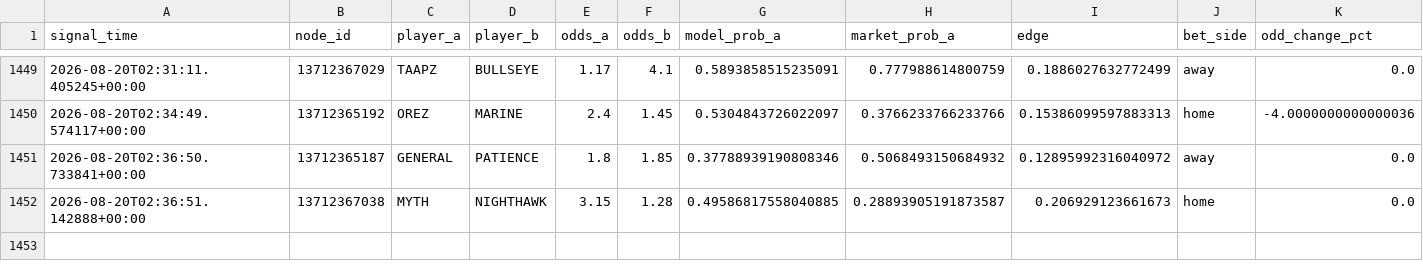
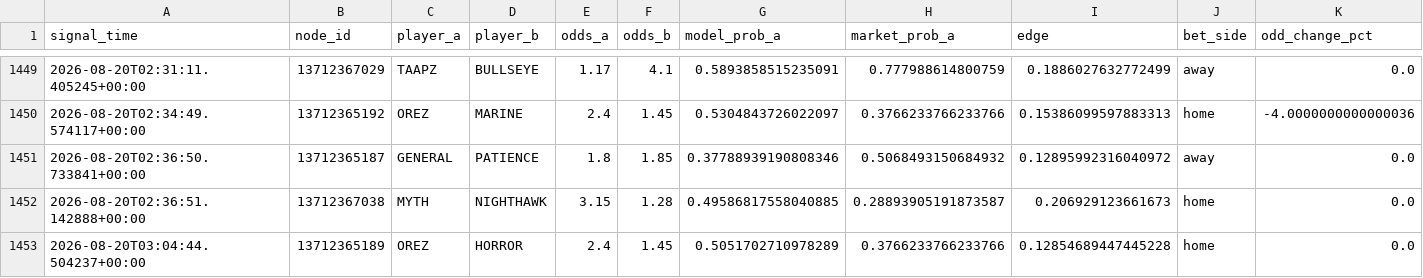
Before and after one commit to javarroba-cmd/proyecto-desde-cero, a CSV file: data/signals_log.csv, drawn as a sheet; only a part is shown, gaps mark what is left out; rows hold the shown columns only; the diff names each change by its address in the sheet, - before the commit and + after, or states it on an @@ line.

```diff
--- a/data/signals_log.csv
+++ b/data/signals_log.csv
+row 1453: 2026-08-20T03:04:44.504237+00:00 | 13712365189 | OREZ | HORROR | 2.4 | 1.45 | 0.5051702710978289 | 0.3766233766233766 | 0.12854689447445228 | home | 0.0
```
